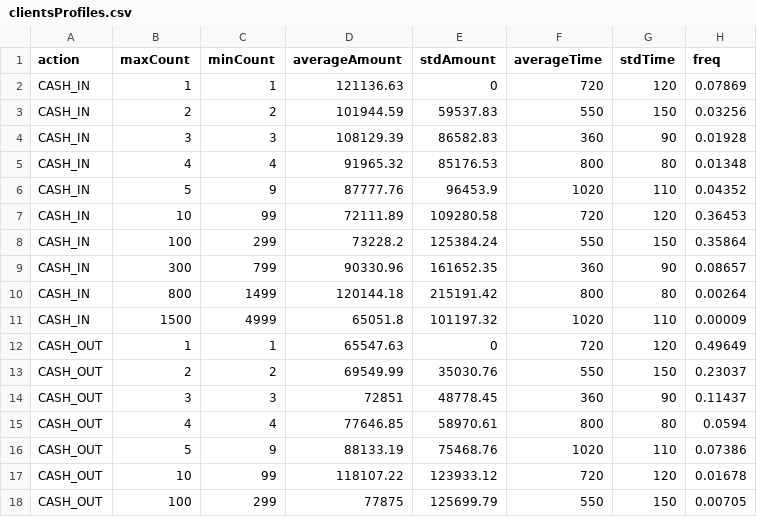
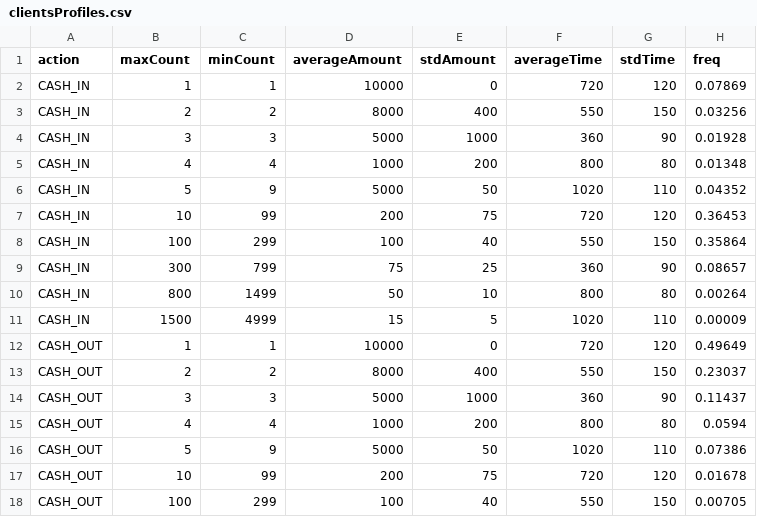
Before and after one commit to adessoAG/PaySim, a CSV file: paramFiles/clientsProfiles.csv, drawn as a sheet; only a part is shown; the diff covers the shown part only.

```diff
--- a/paramFiles/clientsProfiles.csv
+++ b/paramFiles/clientsProfiles.csv
@@ -1,18 +1,18 @@
 action,maxCount,minCount,averageAmount,stdAmount,averageTime,stdTime,freq
-CASH_IN,1,1,121136.63,0,720,120,0.07869
-CASH_IN,2,2,101944.59,59537.83,550,150,0.03256
-CASH_IN,3,3,108129.39,86582.83,360,90,0.01928
-CASH_IN,4,4,91965.32,85176.53,800,80,0.01348
-CASH_IN,5,9,87777.76,96453.9,1020,110,0.04352
-CASH_IN,10,99,72111.89,109280.58,720,120,0.36453
-CASH_IN,100,299,73228.2,125384.24,550,150,0.35864
-CASH_IN,300,799,90330.96,161652.35,360,90,0.08657
-CASH_IN,800,1499,120144.18,215191.42,800,80,0.00264
-CASH_IN,1500,4999,65051.8,101197.32,1020,110,0.00009
-CASH_OUT,1,1,65547.63,0,720,120,0.49649
-CASH_OUT,2,2,69549.99,35030.76,550,150,0.23037
-CASH_OUT,3,3,72851,48778.45,360,90,0.11437
-CASH_OUT,4,4,77646.85,58970.61,800,80,0.0594
-CASH_OUT,5,9,88133.19,75468.76,1020,110,0.07386
-CASH_OUT,10,99,118107.22,123933.12,720,120,0.01678
-CASH_OUT,100,299,77875,125699.79,550,150,0.00705
+CASH_IN,1,1,10000,0,720,120,0.07869
+CASH_IN,2,2,8000,400,550,150,0.03256
+CASH_IN,3,3,5000,1000,360,90,0.01928
+CASH_IN,4,4,1000,200,800,80,0.01348
+CASH_IN,5,9,5000,50,1020,110,0.04352
+CASH_IN,10,99,200,75,720,120,0.36453
+CASH_IN,100,299,100,40,550,150,0.35864
+CASH_IN,300,799,75,25,360,90,0.08657
+CASH_IN,800,1499,50,10,800,80,0.00264
+CASH_IN,1500,4999,15,5,1020,110,0.00009
+CASH_OUT,1,1,10000,0,720,120,0.49649
+CASH_OUT,2,2,8000,400,550,150,0.23037
+CASH_OUT,3,3,5000,1000,360,90,0.11437
+CASH_OUT,4,4,1000,200,800,80,0.0594
+CASH_OUT,5,9,5000,50,1020,110,0.07386
+CASH_OUT,10,99,200,75,720,120,0.01678
+CASH_OUT,100,299,100,40,550,150,0.00705
```
Also changed, not shown: 56 edited cells elsewhere in this file, 1 other file.
